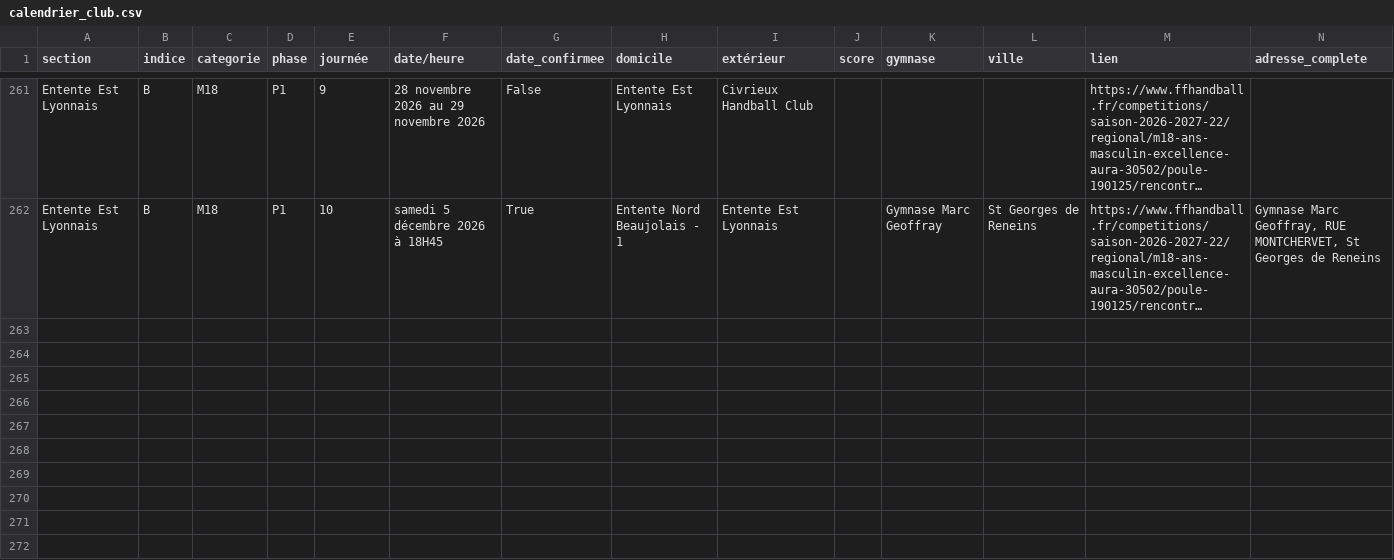
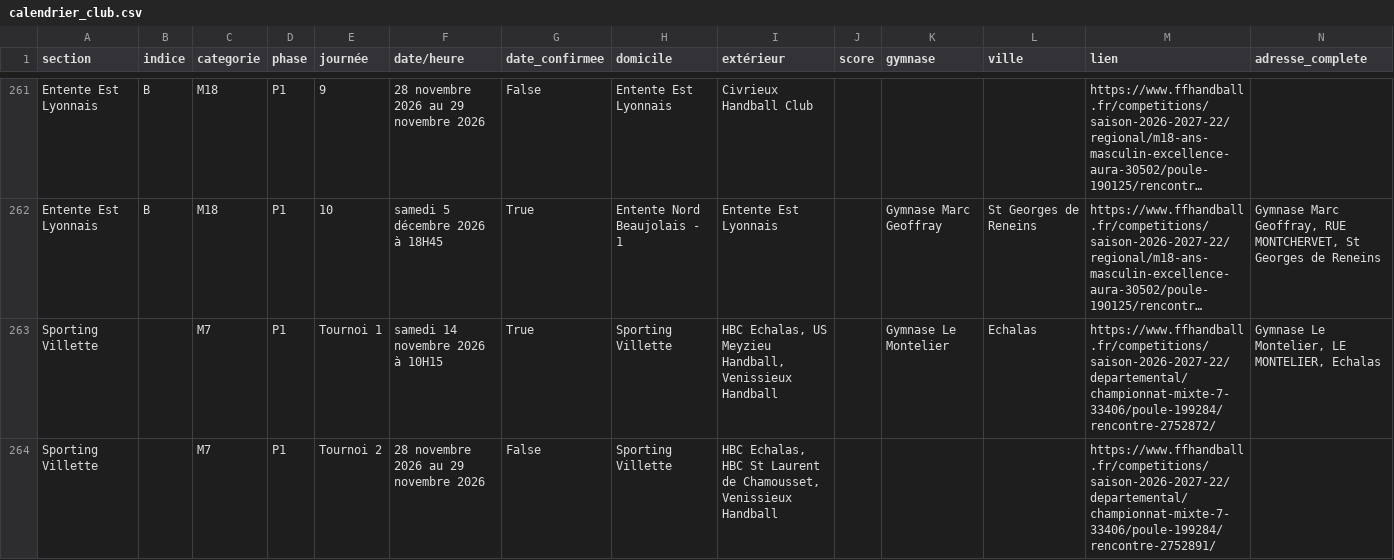
Before and after one commit to sportingvillette/competitions, a CSV file: data/calendrier_club.csv, drawn as a sheet; only a part is shown, gaps mark what is left out; long unchanged cells end in …; the diff covers the shown part only; the diff names each change by its address in the sheet, - before the commit and + after, or states it on an @@ line.

```diff
--- a/data/calendrier_club.csv
+++ b/data/calendrier_club.csv
+row 263: Sporting Villette |  | M7 | P1 | Tournoi 1 | samedi 14 novembre 2026 à 10H15 | True | Sporting Villette | HBC Echalas, US Meyzieu Handball, Venissieux Handball |  | Gymnase Le Montelier | Echalas | https://www.ffhandball.fr/competitions/saison-2026-2027-22/departemental/championnat-mixte-7-33406/poule-199284/rencontre-2752872/ | Gymnase Le Montelier, LE MONTELIER, Echalas
+row 264: Sporting Villette |  | M7 | P1 | Tournoi 2 | 28 novembre 2026 au 29 novembre 2026 | False | Sporting Villette | HBC Echalas, HBC St Laurent de Chamousset, Venissieux Handball |  |  |  | https://www.ffhandball.fr/competitions/saison-2026-2027-22/departemental/championnat-mixte-7-33406/poule-199284/rencontre-2752891/
```
Also changed, not shown: 6 added rows elsewhere in this file, data/classements_club.csv, data/classements_history/2026-11-03.csv, 2 other files.
